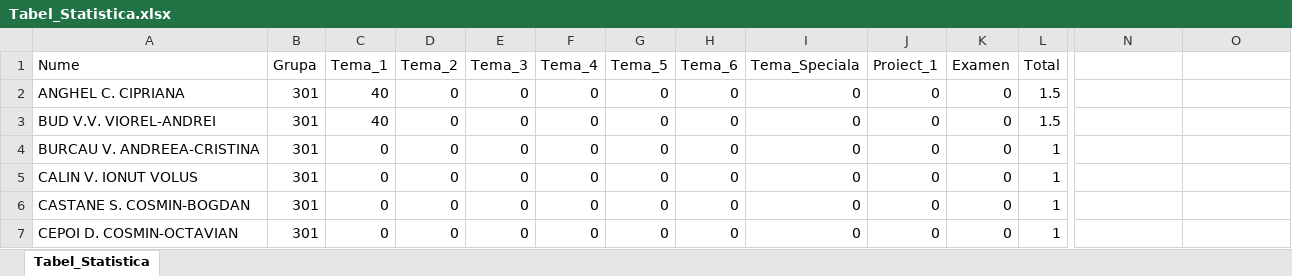
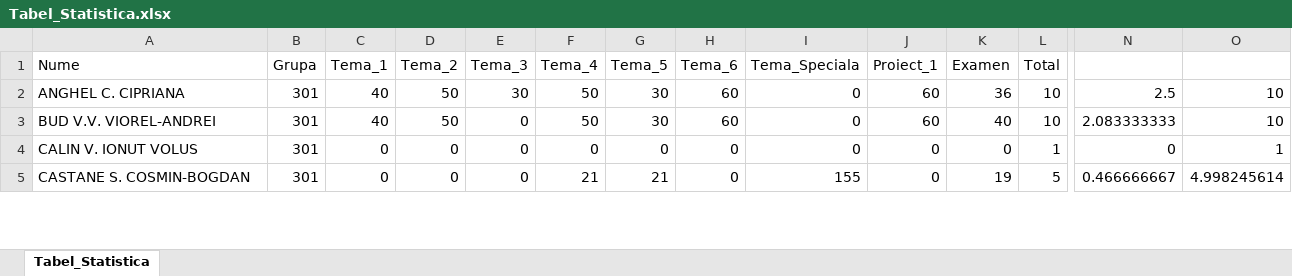
Before and after one commit to AlexAmarioarei/AlexAmarioarei.github.io, an Excel workbook: Teaching/Statistics/results/Tabel_Statistica.xlsx, sheet Tabel_Statistica, drawn as a sheet; only a part is shown, gaps mark what is left out; values as stored, in another font and other column widths than the file's, no borders; removed rows and columns are numbered as before the commit, all else as after; rows hold the shown columns only; the diff covers the shown part only; the diff names each change by its address in the sheet, - before the commit and + after, or states it on an @@ line.

```diff
--- a/Teaching/Statistics/results/Tabel_Statistica.xlsx (sheet Tabel_Statistica)
+++ b/Teaching/Statistics/results/Tabel_Statistica.xlsx (sheet Tabel_Statistica)
-D2:D3 (Tema_2): 0
+D2:D3 (Tema_2): 50
-E2 (Tema_3): 0
+E2 (Tema_3): 30
-F2:F3 (Tema_4): 0
+F2:F3 (Tema_4): 50
-G2:G3 (Tema_5): 0
+G2:G3 (Tema_5): 30
-H2:H3 (Tema_6): 0
+H2:H3 (Tema_6): 60
-J2:J3 (Proiect_1): 0
+J2:J3 (Proiect_1): 60
-K2 (Examen): 0
+K2 (Examen): 36
-L2:L3 (Total): 1.5
+L2:L3 (Total): 10
-N2: (empty)
+N2: 2.5
-O2:O3: (empty)
+O2:O3: 10
-K3 (Examen): 0
+K3 (Examen): 40
-N3: (empty)
+N3: 2.083333333
-row 4: BURCAU V. ANDREEA-CRISTINA | 301 | 0 | 0 | 0 | 0 | 0 | 0 | 0 | 0 | 0 | 1
-N4: (empty)
+N4: 0
-O4: (empty)
+O4: 1
-F5 (Tema_4): 0
+F5 (Tema_4): 21
-G5 (Tema_5): 0
+G5 (Tema_5): 21
-I5 (Tema_Speciala): 0
+I5 (Tema_Speciala): 155
-K5 (Examen): 0
+K5 (Examen): 19
-L5 (Total): 1
+L5 (Total): 5
-N5: (empty)
+N5: 0.466666667
-O5: (empty)
+O5: 4.998245614
-row 7: CEPOI D. COSMIN-OCTAVIAN | 301 | 0 | 0 | 0 | 0 | 0 | 0 | 0 | 0 | 0 | 1
```
Also changed, not shown: 3 added rows, 13 removed rows and 557 edited cells elsewhere in this sheet, formulas that keep their value, Teaching/ProbabilityStatistics/results/Tabel_Prob_Stat.xlsx, 4 other files.
